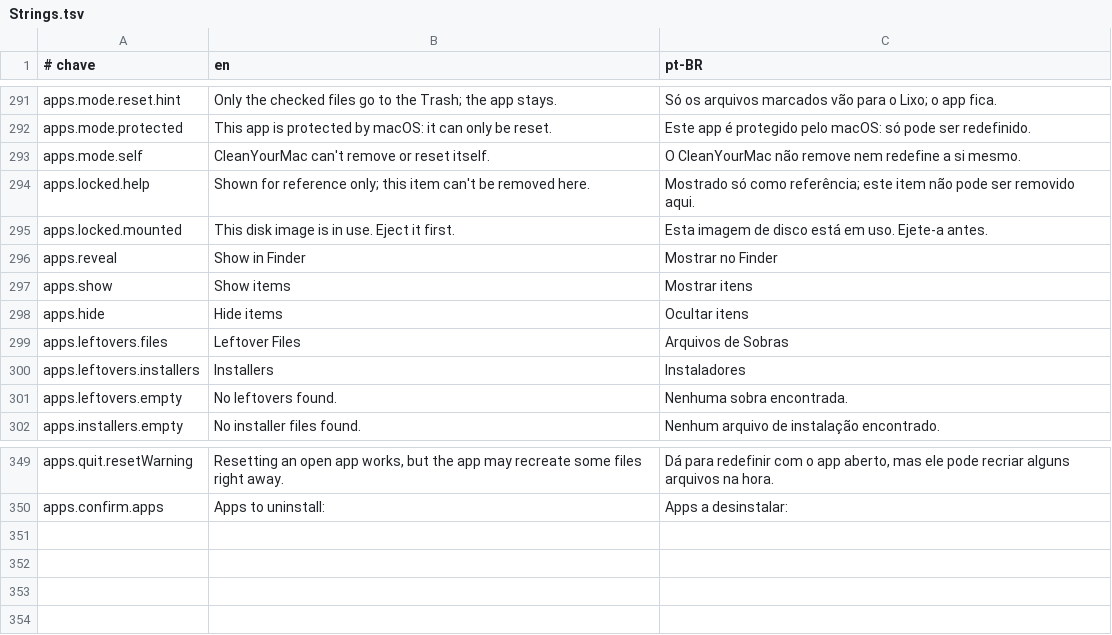
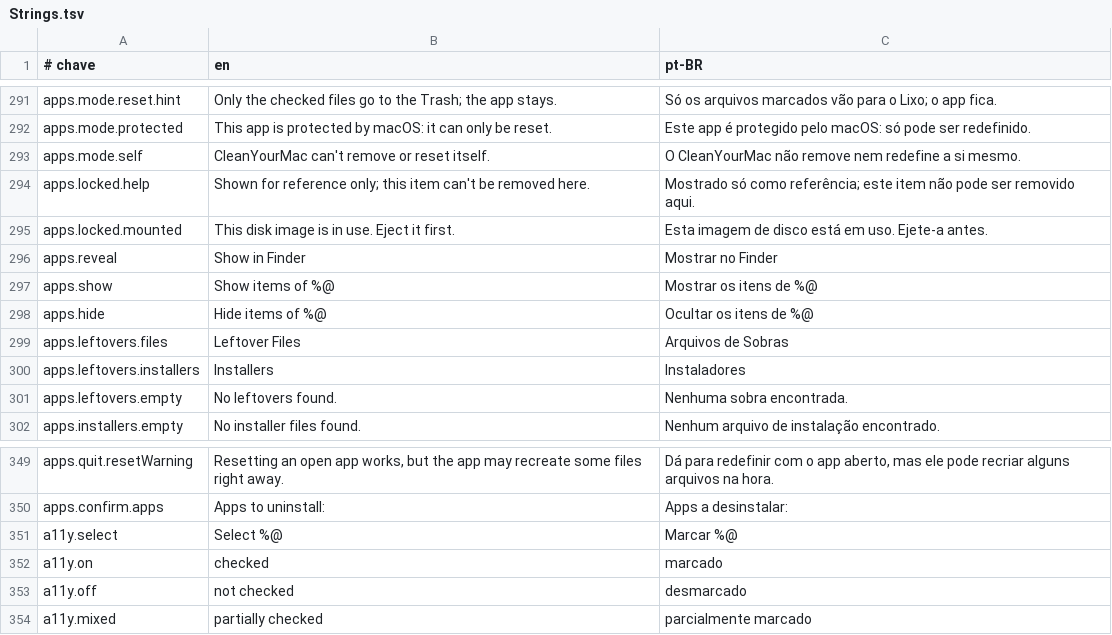
Before and after one commit to guigx7/CleanYourMac, a TSV file: App/Resources/Strings.tsv, drawn as a sheet; only a part is shown, gaps mark what is left out.

```diff
--- a/App/Resources/Strings.tsv
+++ b/App/Resources/Strings.tsv
@@ -296,4 +296,4 @@ apps.locked.mounted	This disk image is in use. Eject it first.	Esta imagem de di
 apps.reveal	Show in Finder	Mostrar no Finder
-apps.show	Show items	Mostrar itens
-apps.hide	Hide items	Ocultar itens
+apps.show	Show items of %@	Mostrar os itens de %@
+apps.hide	Hide items of %@	Ocultar os itens de %@
 apps.leftovers.files	Leftover Files	Arquivos de Sobras
@@ -350 +350,5 @@ apps.quit.resetWarning	Resetting an open app works, but the app may recreate som
 apps.confirm.apps	Apps to uninstall:	Apps a desinstalar:
+a11y.select	Select %@	Marcar %@
+a11y.on	checked	marcado
+a11y.off	not checked	desmarcado
+a11y.mixed	partially checked	parcialmente marcado
```
Also changed, not shown: 11 other files.
